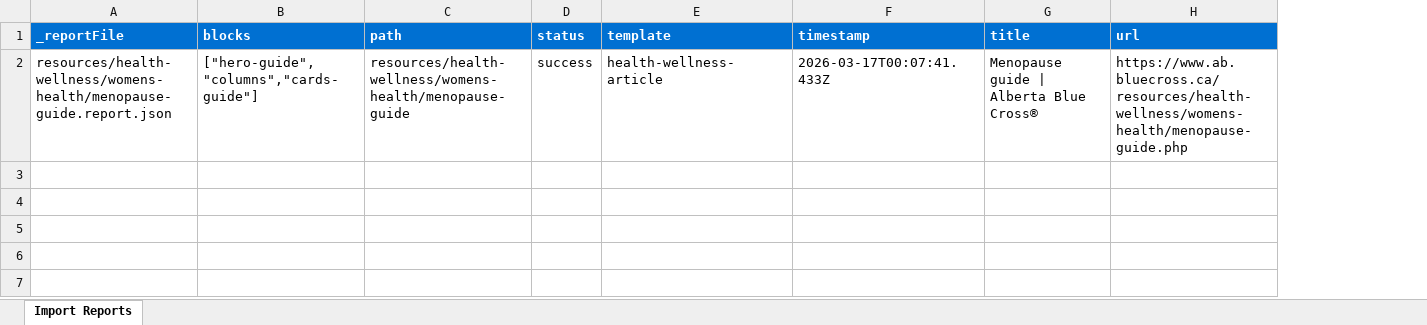
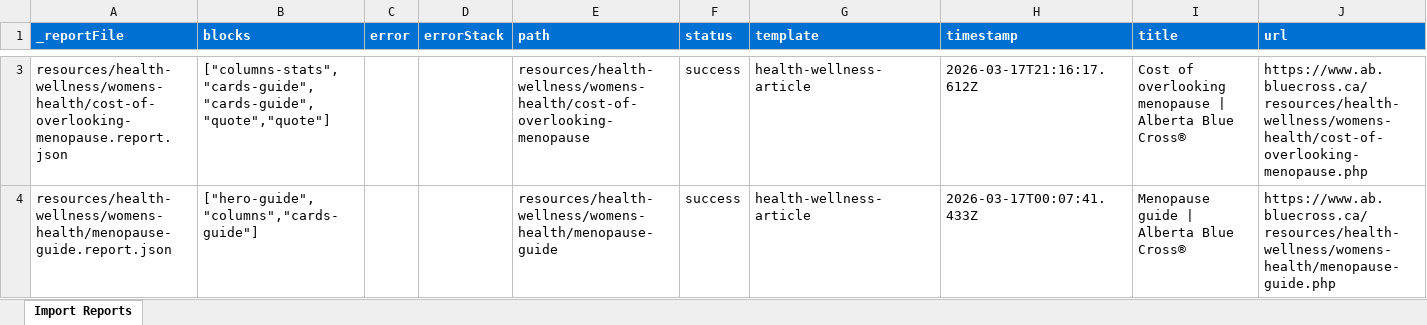
Before and after one commit to ak8458/abc-poc, an Excel workbook: tools/importer/reports/import-health-wellness-article.report.xlsx, sheet Import Reports, drawn as a sheet; only a part is shown, gaps mark what is left out; values as stored, in another font and other column widths than the file's, no borders; addresses are those after the commit; the diff covers the shown part only; the diff names each change by its address in the sheet, - before the commit and + after, or states it on an @@ line.

Commit message:
Add quote block, update importer
Automated migration updates generated by Experience Modernization Agent.

Changed files (14):
- blocks/quote/quote.css
- blocks/quote/quote.js
- resources
- tools/importer/bundle/import-health-wellness-article.js
- tools/importer/import-health-wellness-article.bundle.js
- tools/importer/import-health-wellness-article.js
- tools/importer/page-templates.json
- tools/importer/parsers/columns-stats.js
- tools/importer/parsers/quote.js
- tools/importer/reports/import-health-wellness-article.report.xlsx
- tools/importer/reports/resources/health-wellness/womens-health/cost-of-overlooking-menopause.php.report.json
- tools/importer/reports/resources/health-wellness/womens-health/cost-of-overlooking-menopause.report.json
- tools/importer/scripts/fix-plain-html.js
- tools/importer/urls-health-wellness-article.txt

```diff
--- a/tools/importer/reports/import-health-wellness-article.report.xlsx (sheet Import Reports)
+++ b/tools/importer/reports/import-health-wellness-article.report.xlsx (sheet Import Reports)
+column C (error), empty
+column D (errorStack), empty
+row 3: resources/health-wellness/womens-health/cost-of-overlooking-menopause.report.json | ["columns-stats","cards-guide","cards-guide","quote","quote"] |  |  | resources/health-wellness/womens-health/cost-of-overlooking-menopause | success | health-wellness-article | 2026-03-17T21:16:17.612Z | Cost of overlooking menopause | Alberta Blue Cross® | https://www.ab.bluecross.ca/resources/health-wellness/womens-health/cost-of-overlooking-menopause.php
```
Also changed, not shown: 1 added row elsewhere in this sheet, 13 other files.
